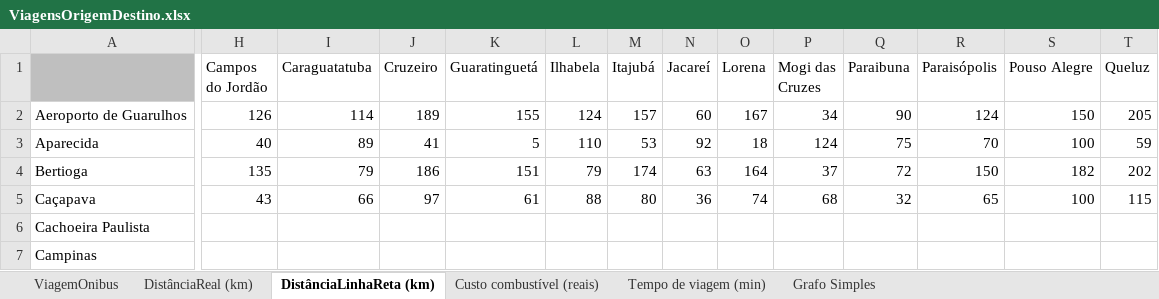
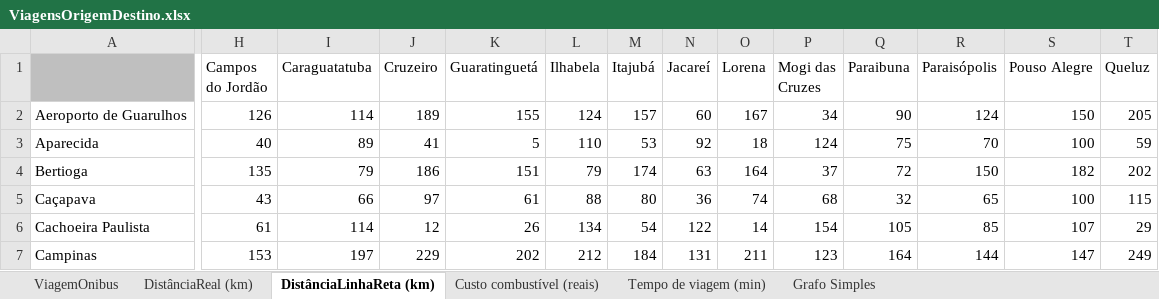
Before and after one commit to carloshenriquehannas/IA, an Excel workbook: Trabalhos/Trab01/ViagensOrigemDestino.xlsx, sheet DistânciaLinhaReta (km), drawn as a sheet; only a part is shown, gaps mark what is left out; values as stored, in another font and other column widths than the file's, no borders; the diff covers the shown part only; the diff names each change by its address in the sheet, - before the commit and + after, or states it on an @@ line.

Commit message:
Planilha: viagem linha reta

```diff
--- a/Trabalhos/Trab01/ViagensOrigemDestino.xlsx (sheet DistânciaLinhaReta (km))
+++ b/Trabalhos/Trab01/ViagensOrigemDestino.xlsx (sheet DistânciaLinhaReta (km))
-H6 (Campos do Jordão): (empty)
+H6 (Campos do Jordão): 61
-I6 (Caraguatatuba): (empty)
+I6 (Caraguatatuba): 114
-J6 (Cruzeiro): (empty)
+J6 (Cruzeiro): 12
-K6 (Guaratinguetá): (empty)
+K6 (Guaratinguetá): 26
-L6 (Ilhabela): (empty)
+L6 (Ilhabela): 134
-M6 (Itajubá): (empty)
+M6 (Itajubá): 54
-N6 (Jacareí): (empty)
+N6 (Jacareí): 122
-O6 (Lorena): (empty)
+O6 (Lorena): 14
-P6 (Mogi das Cruzes): (empty)
+P6 (Mogi das Cruzes): 154
-Q6 (Paraibuna): (empty)
+Q6 (Paraibuna): 105
-R6 (Paraisópolis): (empty)
+R6 (Paraisópolis): 85
-S6 (Pouso Alegre): (empty)
+S6 (Pouso Alegre): 107
-T6 (Queluz): (empty)
+T6 (Queluz): 29
-H7 (Campos do Jordão): (empty)
+H7 (Campos do Jordão): 153
-I7 (Caraguatatuba): (empty)
+I7 (Caraguatatuba): 197
-J7 (Cruzeiro): (empty)
+J7 (Cruzeiro): 229
-K7 (Guaratinguetá): (empty)
+K7 (Guaratinguetá): 202
-L7 (Ilhabela): (empty)
+L7 (Ilhabela): 212
-M7 (Itajubá): (empty)
+M7 (Itajubá): 184
-N7 (Jacareí): (empty)
+N7 (Jacareí): 131
-O7 (Lorena): (empty)
+O7 (Lorena): 211
-P7 (Mogi das Cruzes): (empty)
+P7 (Mogi das Cruzes): 123
-Q7 (Paraibuna): (empty)
+Q7 (Paraibuna): 164
-R7 (Paraisópolis): (empty)
+R7 (Paraisópolis): 144
-S7 (Pouso Alegre): (empty)
+S7 (Pouso Alegre): 147
-T7 (Queluz): (empty)
+T7 (Queluz): 249
```
Also changed, not shown: 786 edited cells elsewhere in this sheet.
